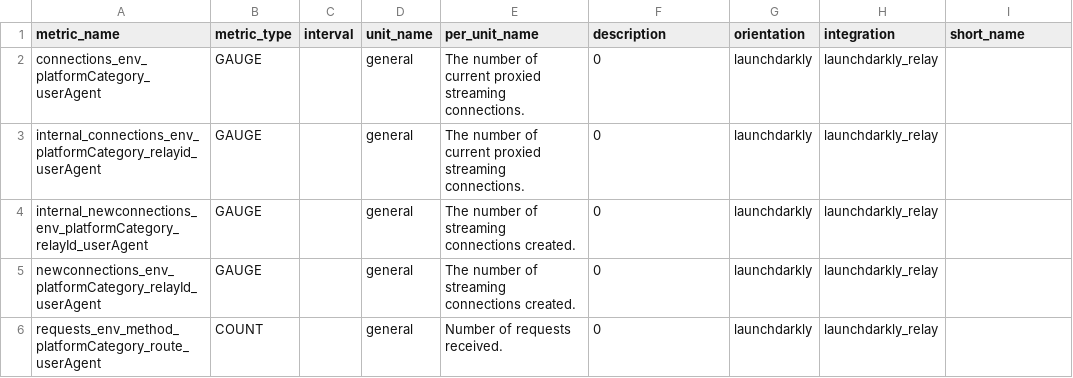
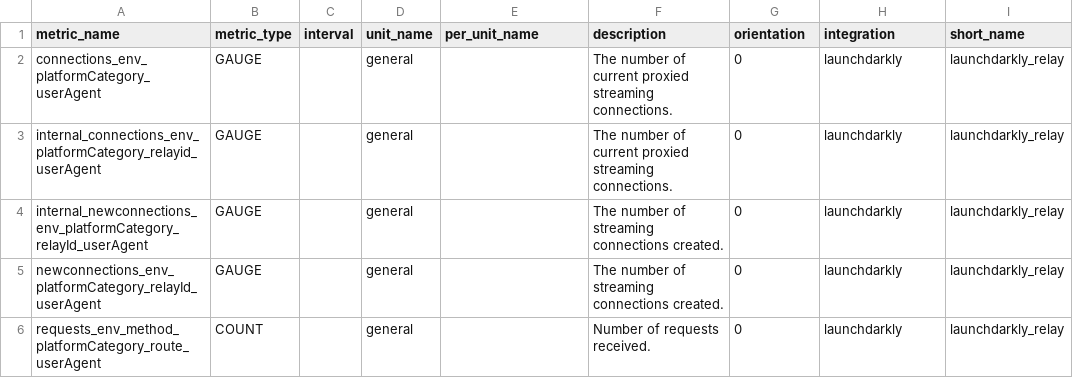
Before and after one commit to DataDog/IntegrationTemplate, a CSV file: launchdarkly/integration/metadata.csv, drawn as a sheet.

Commit message:
changes to metadata

```diff
--- a/launchdarkly/integration/metadata.csv
+++ b/launchdarkly/integration/metadata.csv
@@ -1,6 +1,6 @@
 metric_name,metric_type,interval,unit_name,per_unit_name,description,orientation,integration,short_name
-connections_env_platformCategory_userAgent,GAUGE,,general,The number of current proxied streaming connections.,0,launchdarkly,launchdarkly_relay
-internal_connections_env_platformCategory_relayid_userAgent,GAUGE,,general,The number of current proxied streaming connections.,0,launchdarkly,launchdarkly_relay
-internal_newconnections_env_platformCategory_relayId_userAgent,GAUGE,,general,The number of streaming connections created.,0,launchdarkly,launchdarkly_relay
-newconnections_env_platformCategory_relayId_userAgent,GAUGE,,general,The number of streaming connections created.,0,launchdarkly,launchdarkly_relay
-requests_env_method_platformCategory_route_userAgent,COUNT,,general,Number of requests received.,0, launchdarkly,launchdarkly_relay
+connections_env_platformCategory_userAgent,GAUGE,,general,,The number of current proxied streaming connections.,0,launchdarkly,launchdarkly_relay
+internal_connections_env_platformCategory_relayid_userAgent,GAUGE,,general,,The number of current proxied streaming connections.,0,launchdarkly,launchdarkly_relay
+internal_newconnections_env_platformCategory_relayId_userAgent,GAUGE,,general,,The number of streaming connections created.,0,launchdarkly,launchdarkly_relay
+newconnections_env_platformCategory_relayId_userAgent,GAUGE,,general,,The number of streaming connections created.,0,launchdarkly,launchdarkly_relay
+requests_env_method_platformCategory_route_userAgent,COUNT,,general,,Number of requests received.,0, launchdarkly,launchdarkly_relay
```
